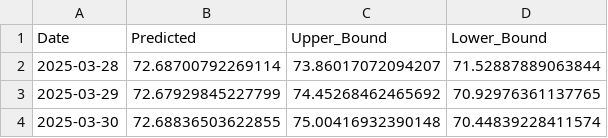
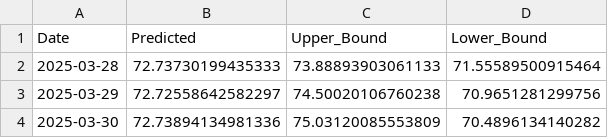
Before and after one commit to tuananhs702/Auto_Data_PowerBI, a CSV file: downloads/predictions_table_Br_daily.csv, drawn as a sheet.

```diff
--- a/downloads/predictions_table_Br_daily.csv
+++ b/downloads/predictions_table_Br_daily.csv
@@ -1,4 +1,4 @@
 Date,Predicted,Upper_Bound,Lower_Bound
-2025-03-28,72.68700792269114,73.86017072094207,71.52887889063844
-2025-03-29,72.67929845227799,74.45268462465692,70.92976361137765
-2025-03-30,72.68836503622855,75.00416932390148,70.44839228411574
+2025-03-28,72.73730199435333,73.88893903061133,71.55589500915464
+2025-03-29,72.72558642582297,74.50020106760238,70.9651281299756
+2025-03-30,72.73894134981336,75.03120085553809,70.4896134140282
```
Also changed, not shown: downloads/predictions_table_US_daily.csv, downloads/summary_Br_daily.csv, 1 other file.
